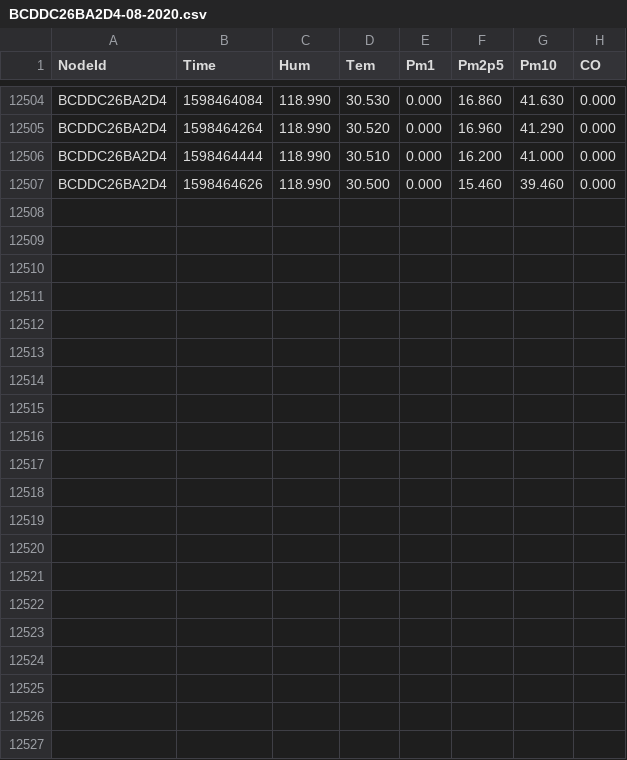
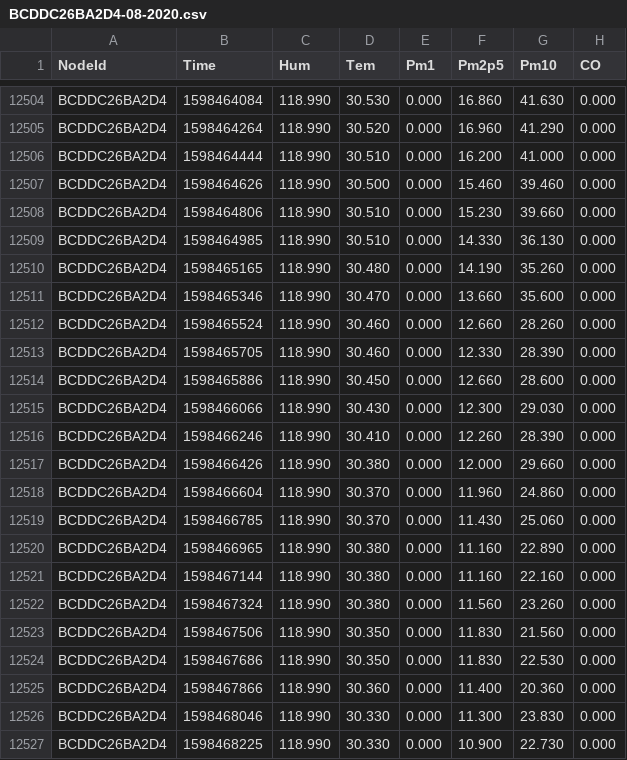
Before and after one commit to clonemasterUwU/airsense_data_raw, a CSV file: BCDDC26BA2D4-08-2020.csv, drawn as a sheet; only a part is shown, gaps mark what is left out; the diff names each change by its address in the sheet, - before the commit and + after, or states it on an @@ line.

```diff
--- a/BCDDC26BA2D4-08-2020.csv
+++ b/BCDDC26BA2D4-08-2020.csv
+row 12508: BCDDC26BA2D4 | 1598464806 | 118.990 | 30.510 | 0.000 | 15.230 | 39.660 | 0.000
+row 12509: BCDDC26BA2D4 | 1598464985 | 118.990 | 30.510 | 0.000 | 14.330 | 36.130 | 0.000
+row 12510: BCDDC26BA2D4 | 1598465165 | 118.990 | 30.480 | 0.000 | 14.190 | 35.260 | 0.000
+row 12511: BCDDC26BA2D4 | 1598465346 | 118.990 | 30.470 | 0.000 | 13.660 | 35.600 | 0.000
+row 12512: BCDDC26BA2D4 | 1598465524 | 118.990 | 30.460 | 0.000 | 12.660 | 28.260 | 0.000
+row 12513: BCDDC26BA2D4 | 1598465705 | 118.990 | 30.460 | 0.000 | 12.330 | 28.390 | 0.000
+row 12514: BCDDC26BA2D4 | 1598465886 | 118.990 | 30.450 | 0.000 | 12.660 | 28.600 | 0.000
+row 12515: BCDDC26BA2D4 | 1598466066 | 118.990 | 30.430 | 0.000 | 12.300 | 29.030 | 0.000
+row 12516: BCDDC26BA2D4 | 1598466246 | 118.990 | 30.410 | 0.000 | 12.260 | 28.390 | 0.000
+row 12517: BCDDC26BA2D4 | 1598466426 | 118.990 | 30.380 | 0.000 | 12.000 | 29.660 | 0.000
+row 12518: BCDDC26BA2D4 | 1598466604 | 118.990 | 30.370 | 0.000 | 11.960 | 24.860 | 0.000
+row 12519: BCDDC26BA2D4 | 1598466785 | 118.990 | 30.370 | 0.000 | 11.430 | 25.060 | 0.000
+row 12520: BCDDC26BA2D4 | 1598466965 | 118.990 | 30.380 | 0.000 | 11.160 | 22.890 | 0.000
+row 12521: BCDDC26BA2D4 | 1598467144 | 118.990 | 30.380 | 0.000 | 11.160 | 22.160 | 0.000
+row 12522: BCDDC26BA2D4 | 1598467324 | 118.990 | 30.380 | 0.000 | 11.560 | 23.260 | 0.000
+row 12523: BCDDC26BA2D4 | 1598467506 | 118.990 | 30.350 | 0.000 | 11.830 | 21.560 | 0.000
+row 12524: BCDDC26BA2D4 | 1598467686 | 118.990 | 30.350 | 0.000 | 11.830 | 22.530 | 0.000
+row 12525: BCDDC26BA2D4 | 1598467866 | 118.990 | 30.360 | 0.000 | 11.400 | 20.360 | 0.000
+row 12526: BCDDC26BA2D4 | 1598468046 | 118.990 | 30.330 | 0.000 | 11.300 | 23.830 | 0.000
+row 12527: BCDDC26BA2D4 | 1598468225 | 118.990 | 30.330 | 0.000 | 10.900 | 22.730 | 0.000
```
Also changed, not shown: 50029167E731-08-2020.csv, 50029167ED03-08-2020.csv, 6 other files.
